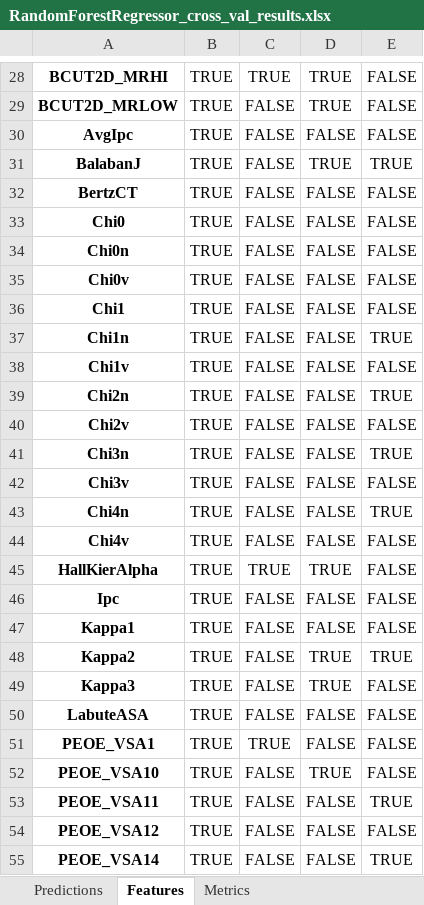
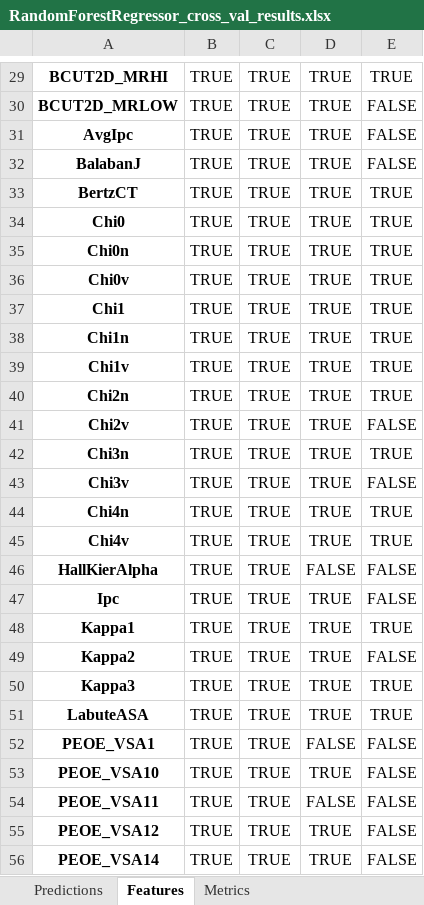
Before and after one commit to JGoodin-01/IonicBayesFS, an Excel workbook: RandomForestRegressor_cross_val_results.xlsx, sheet Features, drawn as a sheet; only a part is shown, gaps mark what is left out; values as stored, in another font and other column widths than the file's, no borders; addresses are those after the commit; the diff covers the shown part only; the diff names each change by its address in the sheet, - before the commit and + after, or states it on an @@ line.

```diff
--- a/RandomForestRegressor_cross_val_results.xlsx (sheet Features)
+++ b/RandomForestRegressor_cross_val_results.xlsx (sheet Features)
-E29: FALSE
+E29: TRUE
-C30:C45: FALSE
+C30:C45: TRUE
-D31: FALSE
+D31: TRUE
-E32: TRUE
+E32: FALSE
-D33:D45: FALSE
+D33:D45: TRUE
-E33:E37: FALSE
+E33:E37: TRUE
-E39: FALSE
+E39: TRUE
-E45: FALSE
+E45: TRUE
-D46: TRUE
+D46: FALSE
-C47:C51: FALSE
+C47:C51: TRUE
-D47:D48: FALSE
+D47:D48: TRUE
-E48: FALSE
+E48: TRUE
-E49: TRUE
+E49: FALSE
-E50:E51: FALSE
+E50:E51: TRUE
-D51: FALSE
+D51: TRUE
-C53:C56: FALSE
+C53:C56: TRUE
-E54: TRUE
+E54: FALSE
-D55:D56: FALSE
+D55:D56: TRUE
-E56: TRUE
+E56: FALSE
```
Also changed, not shown: 2 added rows, 1 removed row and 159 edited cells elsewhere in this sheet, sheet Predictions, sheet Metrics, LinearRegression_cross_val_results.xlsx, 3 other files.
